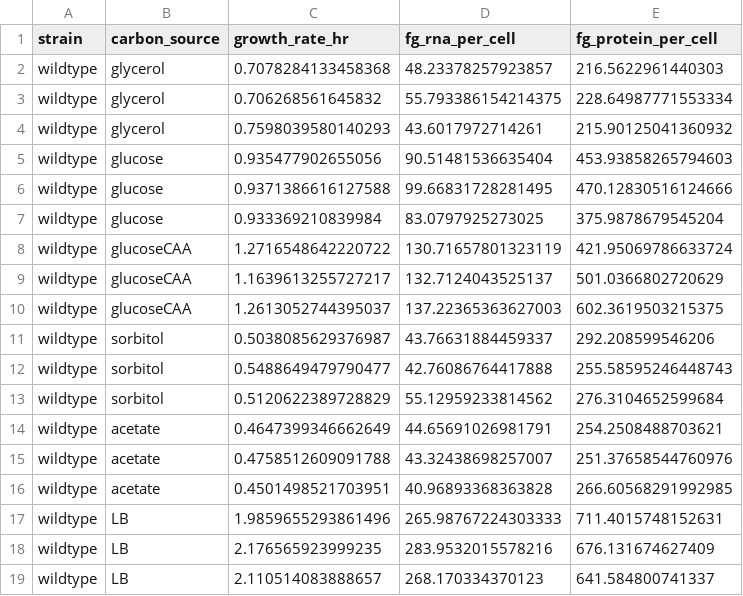
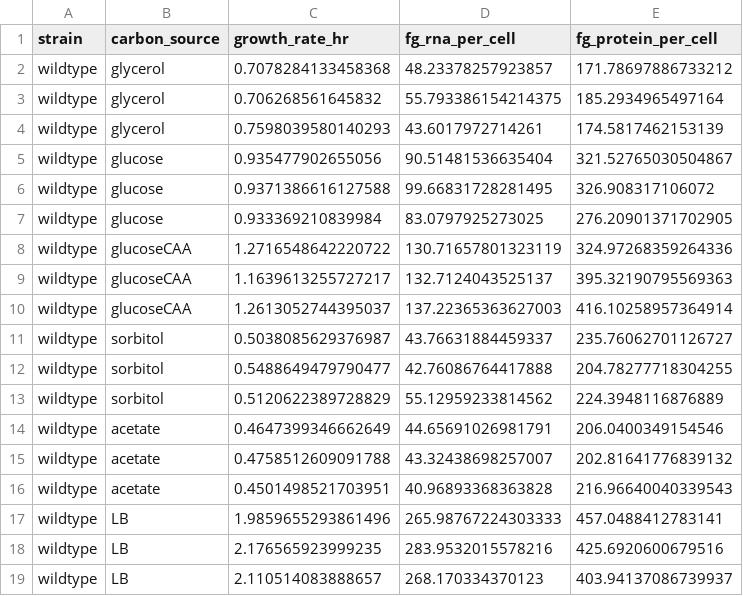
Before and after one commit to cremerlab/density_maintenance, a CSV file: data/collated/experimental_rna_protein_per_cell.csv, drawn as a sheet.

```diff
--- a/data/collated/experimental_rna_protein_per_cell.csv
+++ b/data/collated/experimental_rna_protein_per_cell.csv
@@ -1,19 +1,19 @@
 strain,carbon_source,growth_rate_hr,fg_rna_per_cell,fg_protein_per_cell
-wildtype,glycerol,0.7078284133458368,48.23378257923857,216.5622961440303
-wildtype,glycerol,0.706268561645832,55.793386154214375,228.64987771553334
-wildtype,glycerol,0.7598039580140293,43.6017972714261,215.90125041360932
-wildtype,glucose,0.935477902655056,90.51481536635404,453.93858265794603
-wildtype,glucose,0.9371386616127588,99.66831728281495,470.12830516124666
-wildtype,glucose,0.933369210839984,83.0797925273025,375.9878679545204
-wildtype,glucoseCAA,1.2716548642220722,130.71657801323119,421.95069786633724
-wildtype,glucoseCAA,1.1639613255727217,132.7124043525137,501.0366802720629
-wildtype,glucoseCAA,1.2613052744395037,137.22365363627003,602.3619503215375
-wildtype,sorbitol,0.5038085629376987,43.76631884459337,292.208599546206
-wildtype,sorbitol,0.5488649479790477,42.76086764417888,255.58595246448743
-wildtype,sorbitol,0.5120622389728829,55.12959233814562,276.3104652599684
-wildtype,acetate,0.4647399346662649,44.65691026981791,254.2508488703621
-wildtype,acetate,0.4758512609091788,43.32438698257007,251.37658544760976
-wildtype,acetate,0.4501498521703951,40.96893368363828,266.60568291992985
-wildtype,LB,1.9859655293861496,265.98767224303333,711.4015748152631
-wildtype,LB,2.176565923999235,283.9532015578216,676.131674627409
-wildtype,LB,2.110514083888657,268.170334370123,641.584800741337
+wildtype,glycerol,0.7078284133458368,48.23378257923857,171.78697886733212
+wildtype,glycerol,0.706268561645832,55.793386154214375,185.2934965497164
+wildtype,glycerol,0.7598039580140293,43.6017972714261,174.5817462153139
+wildtype,glucose,0.935477902655056,90.51481536635404,321.52765030504867
+wildtype,glucose,0.9371386616127588,99.66831728281495,326.908317106072
+wildtype,glucose,0.933369210839984,83.0797925273025,276.20901371702905
+wildtype,glucoseCAA,1.2716548642220722,130.71657801323119,324.97268359264336
+wildtype,glucoseCAA,1.1639613255727217,132.7124043525137,395.32190795569363
+wildtype,glucoseCAA,1.2613052744395037,137.22365363627003,416.10258957364914
+wildtype,sorbitol,0.5038085629376987,43.76631884459337,235.76062701126727
+wildtype,sorbitol,0.5488649479790477,42.76086764417888,204.78277718304255
+wildtype,sorbitol,0.5120622389728829,55.12959233814562,224.3948116876889
+wildtype,acetate,0.4647399346662649,44.65691026981791,206.0400349154546
+wildtype,acetate,0.4758512609091788,43.32438698257007,202.81641776839132
+wildtype,acetate,0.4501498521703951,40.96893368363828,216.96640040339543
+wildtype,LB,1.9859655293861496,265.98767224303333,457.0488412783141
+wildtype,LB,2.176565923999235,283.9532015578216,425.6920600679516
+wildtype,LB,2.110514083888657,268.170334370123,403.94137086739937
```
Also changed, not shown: code/processing/flow_cytometry/cells_per_biomass.csv, data/mcmc/empirical_densities_summary.csv, 15 other files.
